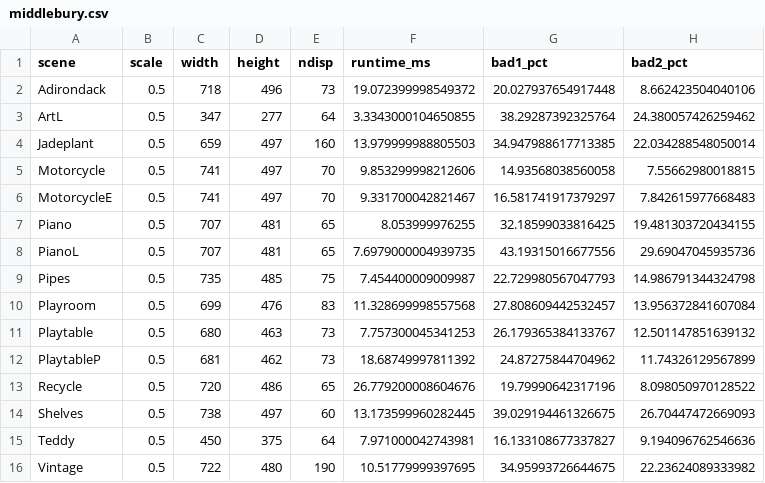
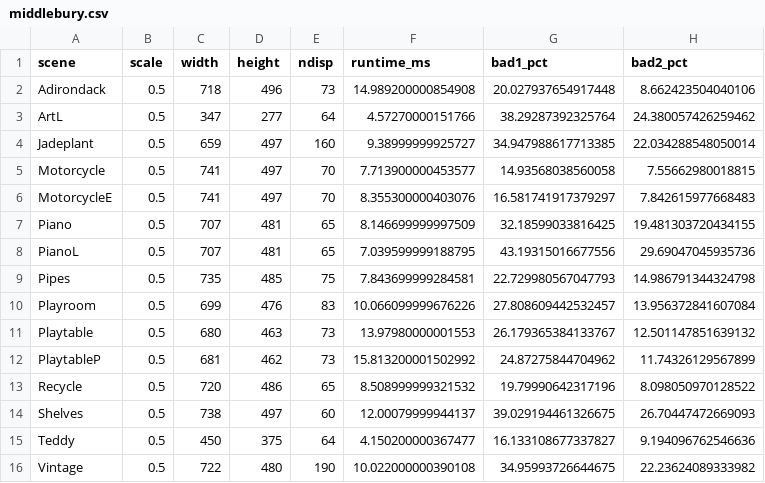
Before and after one commit to KindlyGentleman/SGBM-stereo-field, a CSV file: results/middlebury.csv, drawn as a sheet; only a part is shown; the diff names each change by its address in the sheet, - before the commit and + after, or states it on an @@ line.

```diff
--- a/results/middlebury.csv
+++ b/results/middlebury.csv
-F2 (runtime_ms): 19.072399998549372
+F2 (runtime_ms): 14.989200000854908
-F3 (runtime_ms): 3.3343000104650855
+F3 (runtime_ms): 4.57270000151766
-F4 (runtime_ms): 13.979999988805503
+F4 (runtime_ms): 9.38999999925727
-F5 (runtime_ms): 9.853299998212606
+F5 (runtime_ms): 7.713900000453577
-F6 (runtime_ms): 9.331700042821467
+F6 (runtime_ms): 8.355300000403076
-F7 (runtime_ms): 8.053999976255
+F7 (runtime_ms): 8.146699999997509
-F8 (runtime_ms): 7.6979000004939735
+F8 (runtime_ms): 7.039599999188795
-F9 (runtime_ms): 7.454400009009987
+F9 (runtime_ms): 7.843699999284581
-F10 (runtime_ms): 11.328699998557568
+F10 (runtime_ms): 10.066099999676226
-F11 (runtime_ms): 7.757300045341253
+F11 (runtime_ms): 13.97980000001553
-F12 (runtime_ms): 18.68749997811392
+F12 (runtime_ms): 15.813200001502992
-F13 (runtime_ms): 26.779200008604676
+F13 (runtime_ms): 8.508999999321532
-F14 (runtime_ms): 13.173599960282445
+F14 (runtime_ms): 12.00079999944137
-F15 (runtime_ms): 7.971000042743981
+F15 (runtime_ms): 4.150200000367477
-F16 (runtime_ms): 10.51779999397695
+F16 (runtime_ms): 10.022000000390108
```
Also changed, not shown: results/optimization.csv, results/synthetic.csv, 22 other files.
